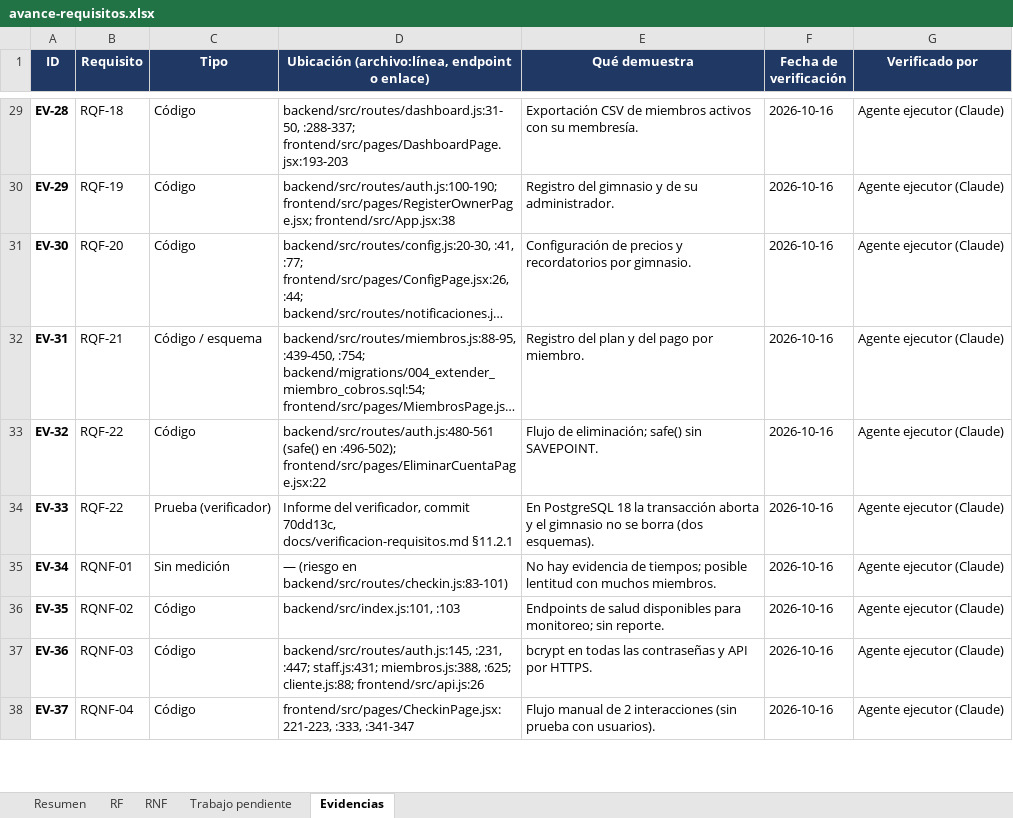
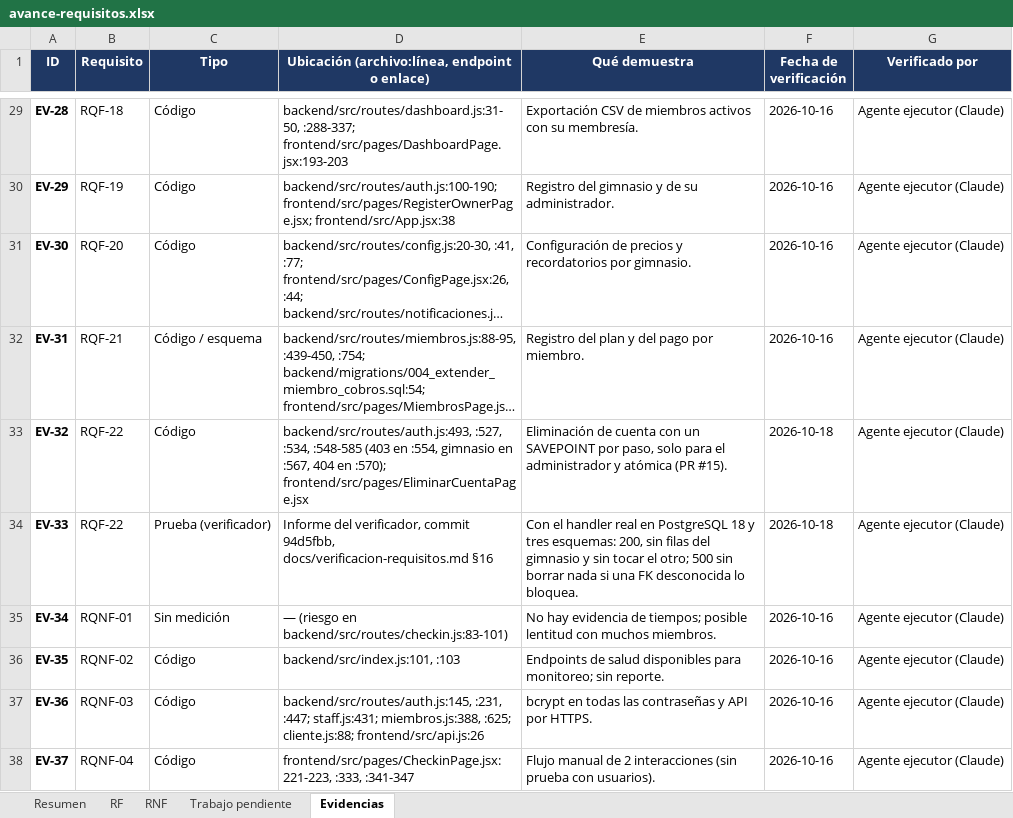
Before and after one commit to Luis140721/Proyecto_Fitloyalty, an Excel workbook: docs/avance-requisitos.xlsx, sheet Evidencias, drawn as a sheet; only a part is shown, gaps mark what is left out; long unchanged cells end in …; values as stored, in another font and other column widths than the file's, no borders; the diff covers the shown part only; the diff names each change by its address in the sheet, - before the commit and + after, or states it on an @@ line.

Commit message:
docs(avance): RQF-22 y RQNF-05 pasan a Implementado en el Excel (66,2 %)
Tras fusionar en develop los PR #9, #11, #14 y #15 (1ddcb24):
- RQF-22 Implementado (PR #15, verificador 94d5fbb sec. 16).
- RQNF-05 Implementado (PR #11, verificador 386d168 sec. 14.5).
- RQF-13 sigue Parcial: el contrato no sale tras un reinicio (sec. 14.3).
- RQNF-10 sigue Parcial: envio_mensaje y notificacion difieren de
  produccion (sec. 15).

Editado con Excel por COM para conservar graficos, formato condicional
y formulas. Avance: 24,5 de 37 puntos = 66,2 % (RF 68,2 %, RNF 63,3 %).

```diff
--- a/docs/avance-requisitos.xlsx (sheet Evidencias)
+++ b/docs/avance-requisitos.xlsx (sheet Evidencias)
-D33: backend/src/routes/auth.js:480-561 (safe() en :496-502); frontend/src/pages/EliminarCuentaPage.jsx:22
+D33: backend/src/routes/auth.js:493, :527, :534, :548-585 (403 en :554, gimnasio en :567, 404 en :570); frontend/src/pages/EliminarCuentaPage.jsx
-E33 (Qué demuestra): Flujo de eliminación; safe() sin SAVEPOINT.
+E33 (Qué demuestra): Eliminación de cuenta con un SAVEPOINT por paso, solo para el administrador y atómica (PR #15).
-F33:F34 (Fecha de verificación): 2026-10-16
+F33:F34 (Fecha de verificación): 2026-10-18
-D34: …verificador, commit 70dd13c, docs/verificacion-requisitos.md §11.2.1
+D34: …verificador, commit 94d5fbb, docs/verificacion-requisitos.md §16
-E34 (Qué demuestra): En PostgreSQL 18 la transacción aborta y el gimnasio no se borra (dos esquemas).
+E34 (Qué demuestra): Con el handler real en PostgreSQL 18 y tres esquemas: 200, sin filas del gimnasio y sin tocar el otro; 500 sin borrar nada si una FK desconocida lo bloquea.
```
Also changed, not shown: 14 edited cells elsewhere in this sheet, sheet Resumen, sheet Trabajo pendiente, sheet RNF, sheet RF, formulas that keep their value, charts or pictures.
